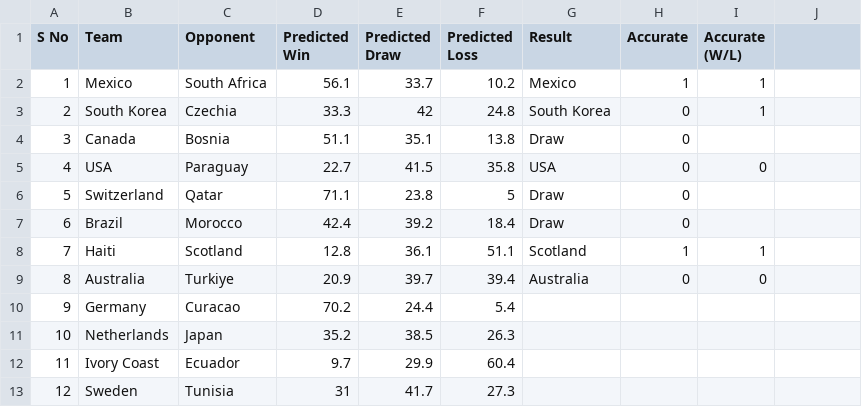
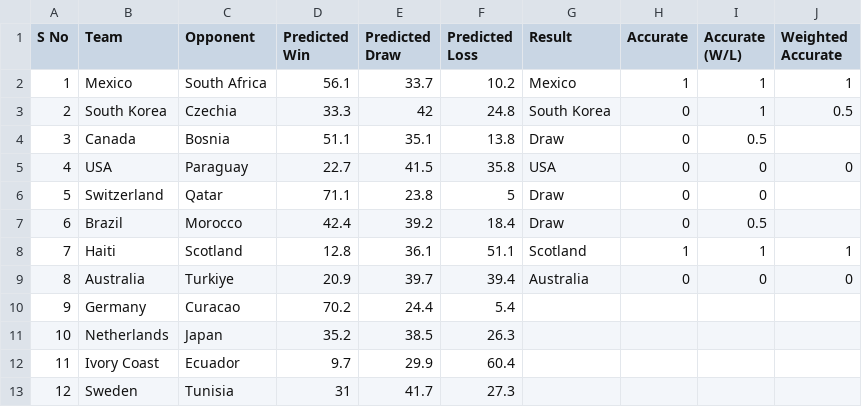
Before and after one commit to puranjayh/hmm-world-cup, a CSV file: Live Test/Predictions.csv, drawn as a sheet; only a part is shown.

Commit message:
Update Predictions.csv

```diff
--- a/Live Test/Predictions.csv
+++ b/Live Test/Predictions.csv
@@ -1,10 +1,10 @@
-S No,Team,Opponent,Predicted Win,Predicted Draw,Predicted Loss,Result,Accurate,Accurate (W/L)
-1,Mexico,South Africa,56.1,33.7,10.2,Mexico,1,1
-2,South Korea,Czechia,33.3,42,24.8,South Korea,0,1
-3,Canada,Bosnia,51.1,35.1,13.8,Draw,0,
-4,USA,Paraguay,22.7,41.5,35.8,USA,0,0
-5,Switzerland,Qatar,71.1,23.8,5,Draw,0,
-6,Brazil,Morocco,42.4,39.2,18.4,Draw,0,
-7,Haiti,Scotland,12.8,36.1,51.1,Scotland,1,1
-8,Australia,Turkiye,20.9,39.7,39.4,Australia,0,0
+S No,Team,Opponent,Predicted Win,Predicted Draw,Predicted Loss,Result,Accurate,Accurate (W/L),Weighted Accurate
+1,Mexico,South Africa,56.1,33.7,10.2,Mexico,1,1,1
+2,South Korea,Czechia,33.3,42,24.8,South Korea,0,1,0.5
+3,Canada,Bosnia,51.1,35.1,13.8,Draw,0,0.5
+4,USA,Paraguay,22.7,41.5,35.8,USA,0,0,0
+5,Switzerland,Qatar,71.1,23.8,5,Draw,0,0
+6,Brazil,Morocco,42.4,39.2,18.4,Draw,0,0.5
+7,Haiti,Scotland,12.8,36.1,51.1,Scotland,1,1,1
+8,Australia,Turkiye,20.9,39.7,39.4,Australia,0,0,0
 9,Germany,Curacao,70.2,24.4,5.4,,,
```
